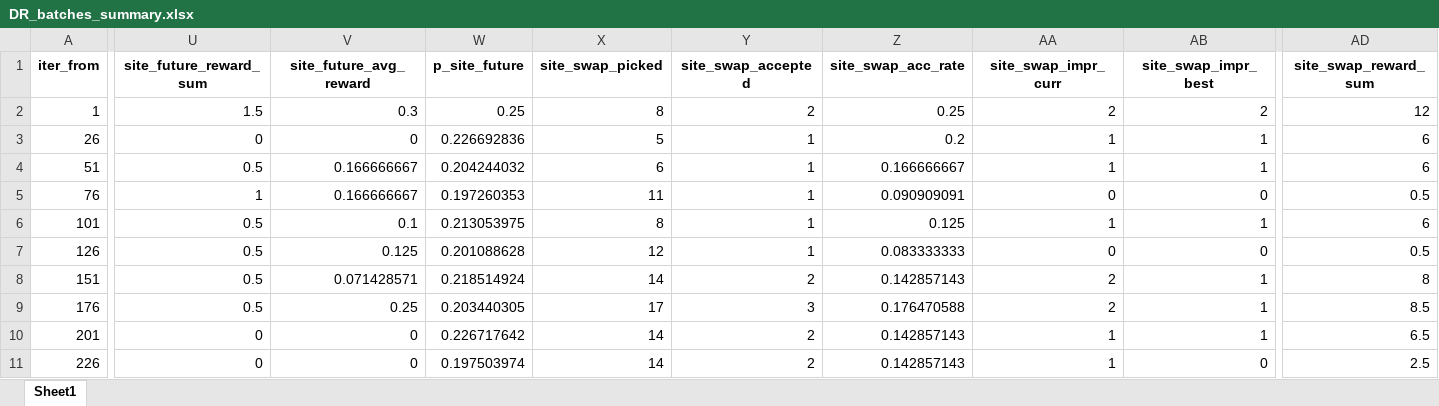
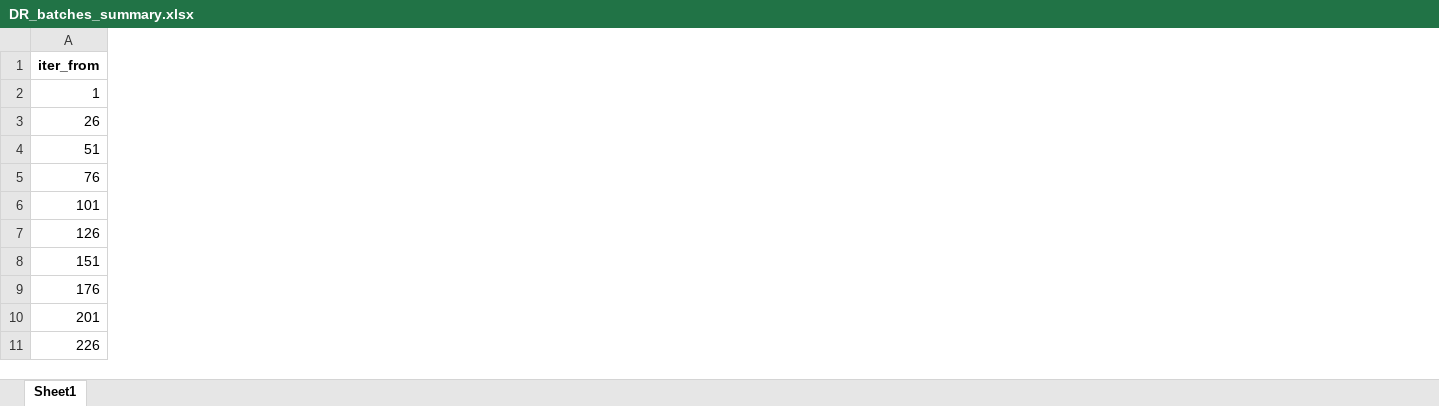
Before and after one commit to asalhomayouni/evcs-projects, an Excel workbook: results/DR_batches_summary.xlsx, sheet Sheet1, drawn as a sheet; only a part is shown, gaps mark what is left out; values as stored, in another font and other column widths than the file's, no borders; table styles not drawn; the diff covers the shown part only; the diff names each change by its address in the sheet, - before the commit and + after, or states it on an @@ line.

```diff
--- a/results/DR_batches_summary.xlsx (sheet Sheet1)
+++ b/results/DR_batches_summary.xlsx (sheet Sheet1)
@@ column U (site_future_reward_sum) hidden, rows 2-11: 1.5 | 0 | 0.5 | 1 | 0.5 | 0.5 | 0.5 | 0.5 | 0 | 0 @@
@@ column V (site_future_avg_reward) hidden, rows 2-11: 0.3 | 0 | 0.166666667 | 0.166666667 | 0.1 | 0.125 | 0.071428571 | 0.25 | 0 | 0 @@
@@ column W (p_site_future) hidden, rows 2-11: 0.25 | 0.226692836 | 0.204244032 | 0.197260353 | 0.213053975 | 0.201088628 | 0.218514924 | 0.203440305 | 0.226717642 | 0.197503974 @@
@@ column X (site_swap_picked) hidden, rows 2-11: 8 | 5 | 6 | 11 | 8 | 12 | 14 | 17 | 14 | 14 @@
@@ column Y (site_swap_accepted) hidden, rows 2-11: 2 | 1 | 1 | 1 | 1 | 1 | 2 | 3 | 2 | 2 @@
@@ column Z (site_swap_acc_rate) hidden, rows 2-11: 0.25 | 0.2 | 0.166666667 | 0.090909091 | 0.125 | 0.083333333 | 0.142857143 | 0.176470588 | 0.142857143 | 0.142857143 @@
@@ column AA (site_swap_impr_curr) hidden, rows 2-11: 2 | 1 | 1 | 0 | 1 | 0 | 2 | 2 | 1 | 1 @@
@@ column AB (site_swap_impr_best) hidden, rows 2-11: 2 | 1 | 1 | 0 | 1 | 0 | 1 | 1 | 1 | 0 @@
@@ column AD (site_swap_reward_sum) hidden, rows 2-11: 12 | 6 | 6 | 0.5 | 6 | 0.5 | 8 | 8.5 | 6.5 | 2.5 @@
```
Also changed, not shown: 9 removed columns elsewhere in this sheet, 2 other files.
